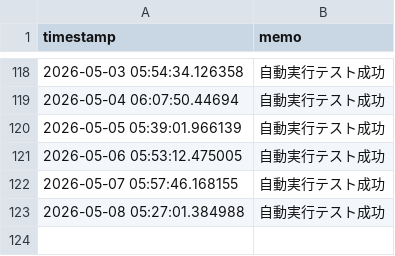
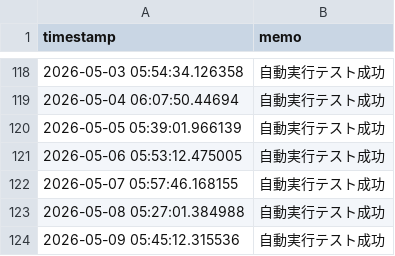
Before and after one commit to itodaa2z-ux/L-YfRy-TCkwr-x6gx, a CSV file: data_log.csv, drawn as a sheet; only a part is shown, gaps mark what is left out; the diff names each change by its address in the sheet, - before the commit and + after, or states it on an @@ line.

```diff
--- a/data_log.csv
+++ b/data_log.csv
+row 124: 2026-05-09 05:45:12.315536 | 自動実行テスト成功
```
